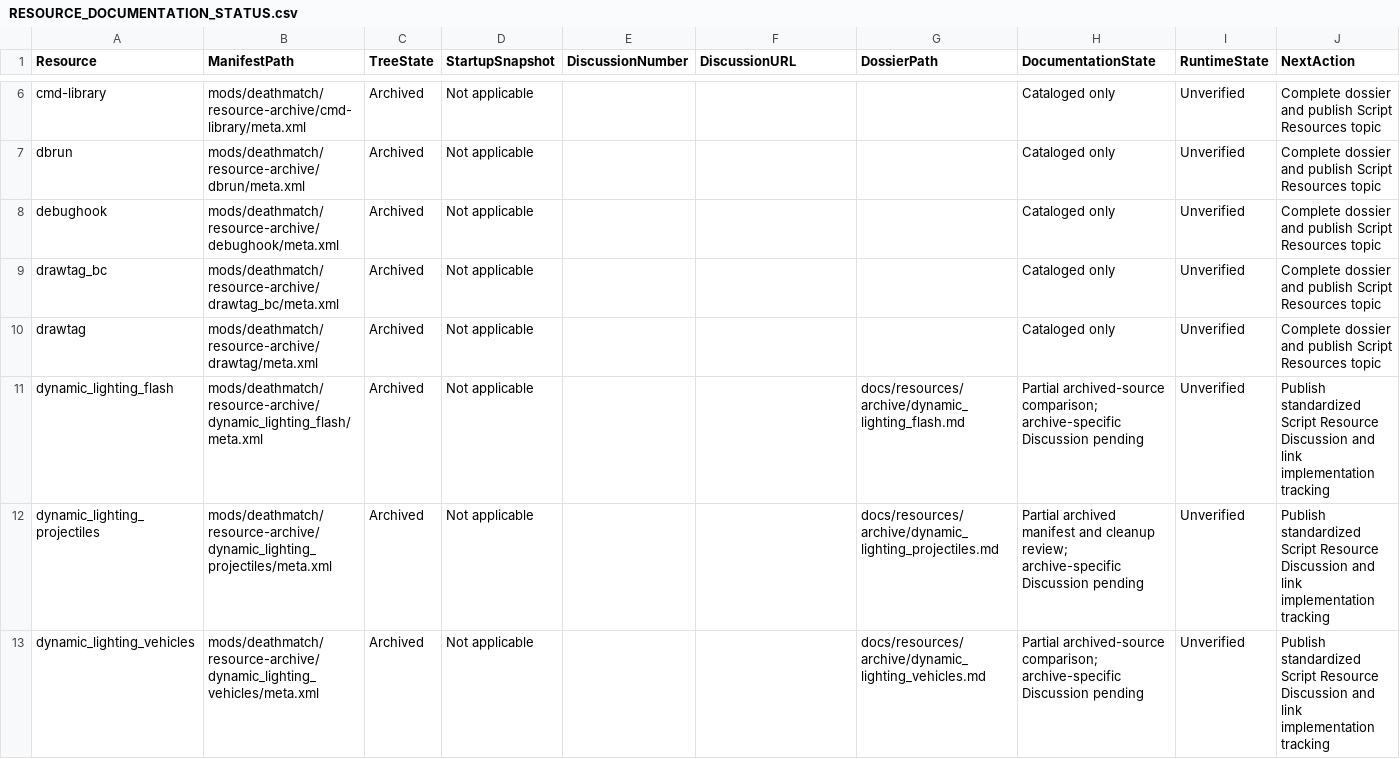
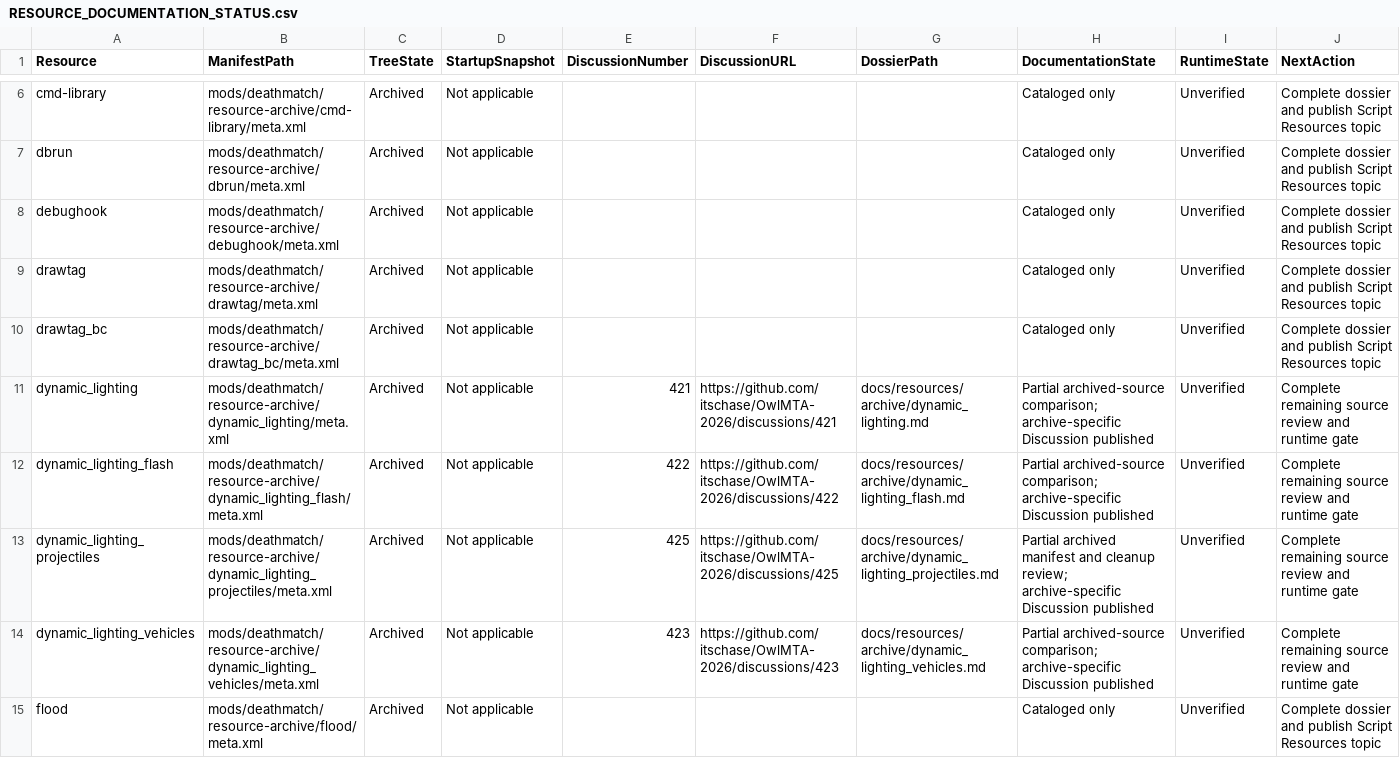
Before and after one commit to itschase/OwlMTA-2026, a CSV file: RESOURCE_DOCUMENTATION_STATUS.csv, drawn as a sheet; only a part is shown, gaps mark what is left out; the shorter side is filled out with more unchanged rows; the diff covers the shown part only.

```diff
--- a/RESOURCE_DOCUMENTATION_STATUS.csv
+++ b/RESOURCE_DOCUMENTATION_STATUS.csv
@@ -8,6 +8,7 @@
 "debughook","mods/deathmatch/resource-archive/debughook/meta.xml","Archived","Not applicable","","","","Cataloged only","Unverified","Complete dossier and publish Script Resources topic"
+"drawtag","mods/deathmatch/resource-archive/drawtag/meta.xml","Archived","Not applicable","","","","Cataloged only","Unverified","Complete dossier and publish Script Resources topic"
 "drawtag_bc","mods/deathmatch/resource-archive/drawtag_bc/meta.xml","Archived","Not applicable","","","","Cataloged only","Unverified","Complete dossier and publish Script Resources topic"
-"drawtag","mods/deathmatch/resource-archive/drawtag/meta.xml","Archived","Not applicable","","","","Cataloged only","Unverified","Complete dossier and publish Script Resources topic"
-"dynamic_lighting_flash","mods/deathmatch/resource-archive/dynamic_lighting_flash/meta.xml","Archived","Not applicable","","","docs/resources/archive/dynamic_lighting_flash.md","Partial archived-source comparison; archive-specific Discussion pending","Unverified","Publish standardized Script Resource Discussion and link implementation tracking"
-"dynamic_lighting_projectiles","mods/deathmatch/resource-archive/dynamic_lighting_projectiles/meta.xml","Archived","Not applicable","","","docs/resources/archive/dynamic_lighting_projectiles.md","Partial archived manifest and cleanup review; archive-specific Discussion pending","Unverified","Publish standardized Script Resource Discussion and link implementation tracking"
-"dynamic_lighting_vehicles","mods/deathmatch/resource-archive/dynamic_lighting_vehicles/meta.xml","Archived","Not applicable","","","docs/resources/archive/dynamic_lighting_vehicles.md","Partial archived-source comparison; archive-specific Discussion pending","Unverified","Publish standardized Script Resource Discussion and link implementation tracking"
+"dynamic_lighting","mods/deathmatch/resource-archive/dynamic_lighting/meta.xml","Archived","Not applicable","421","https://github.com/itschase/OwlMTA-2026/discussions/421","docs/resources/archive/dynamic_lighting.md","Partial archived-source comparison; archive-specific Discussion published","Unverified","Complete remaining source review and runtime gate"
+"dynamic_lighting_flash","mods/deathmatch/resource-archive/dynamic_lighting_flash/meta.xml","Archived","Not applicable","422","https://github.com/itschase/OwlMTA-2026/discussions/422","docs/resources/archive/dynamic_lighting_flash.md","Partial archived-source comparison; archive-specific Discussion published","Unverified","Complete remaining source review and runtime gate"
+"dynamic_lighting_projectiles","mods/deathmatch/resource-archive/dynamic_lighting_projectiles/meta.xml","Archived","Not applicable","425","https://github.com/itschase/OwlMTA-2026/discussions/425","docs/resources/archive/dynamic_lighting_projectiles.md","Partial archived manifest and cleanup review; archive-specific Discussion published","Unverified","Complete remaining source review and runtime gate"
+"dynamic_lighting_vehicles","mods/deathmatch/resource-archive/dynamic_lighting_vehicles/meta.xml","Archived","Not applicable","423","https://github.com/itschase/OwlMTA-2026/discussions/423","docs/resources/archive/dynamic_lighting_vehicles.md","Partial archived-source comparison; archive-specific Discussion published","Unverified","Complete remaining source review and runtime gate"
```
Also changed, not shown: 3 added rows, 4 removed rows, 5 moved rows and 60 edited cells elsewhere in this file, 10 other files.
